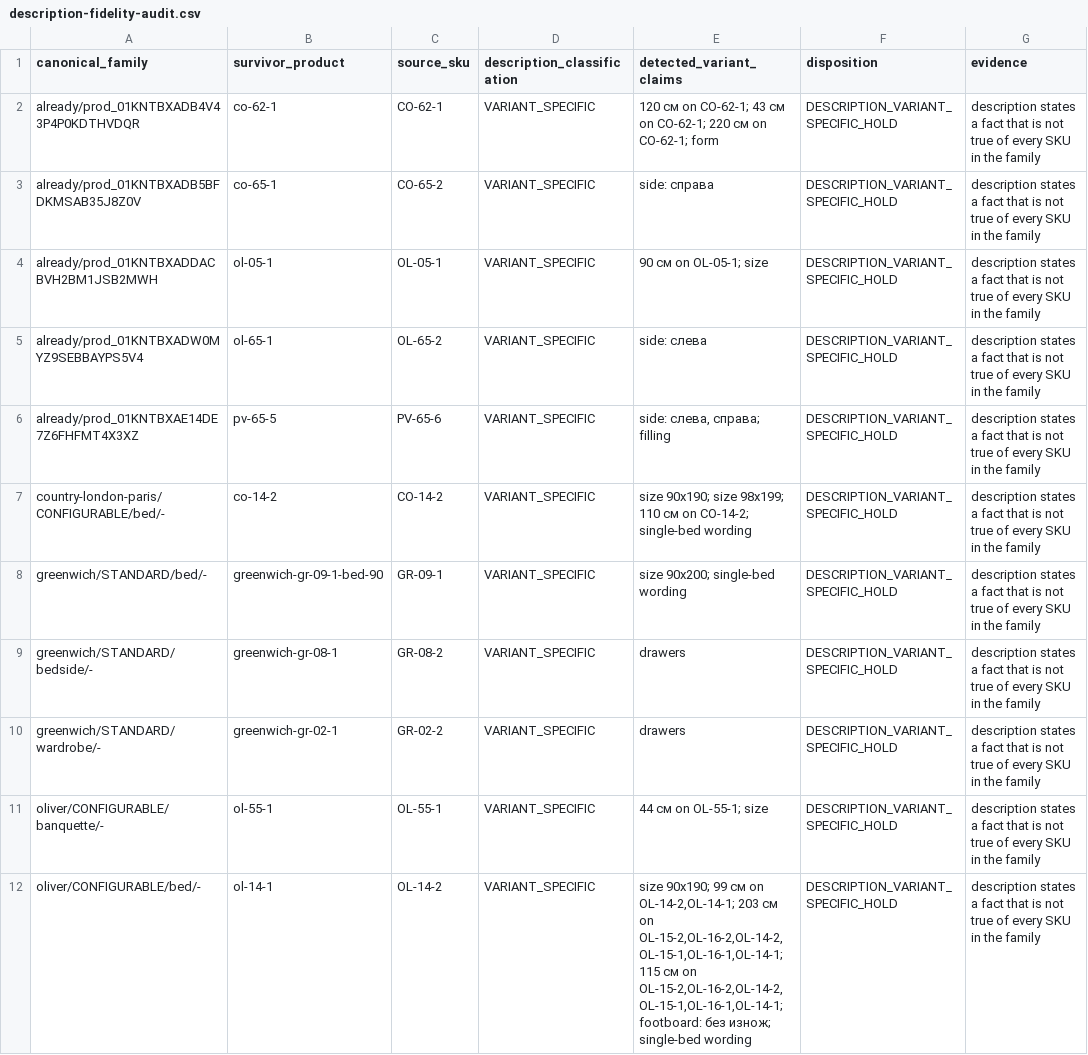
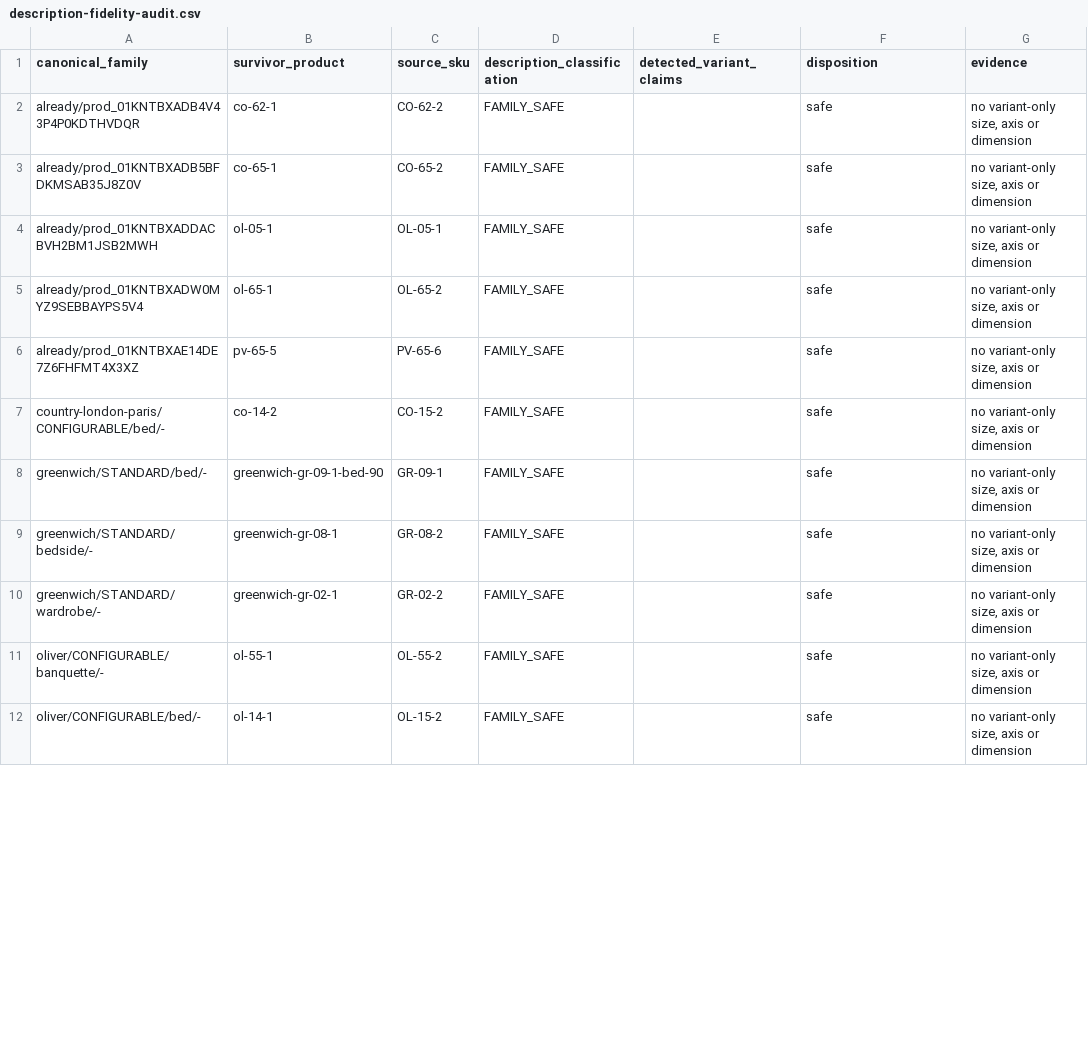
Before and after one commit to saintgroovie/furniture-commerce, a CSV file: docs/catalog-normalization/v2/description-fidelity-audit.csv, drawn as a sheet; only a part is shown; the diff covers the shown part only.

```diff
--- a/docs/catalog-normalization/v2/description-fidelity-audit.csv
+++ b/docs/catalog-normalization/v2/description-fidelity-audit.csv
@@ -1,12 +1,12 @@
 canonical_family,survivor_product,source_sku,description_classification,detected_variant_claims,disposition,evidence
-already/prod_01KNTBXADB4V43P4P0KDTHVDQR,co-62-1,CO-62-1,VARIANT_SPECIFIC,120 см on CO-62-1; 43 см on CO-62-1; 220 см on CO-62-1; form,DESCRIPTION_VARIANT_SPECIFIC_HOLD,description states a fact that is not true of every SKU in the family
-already/prod_01KNTBXADB5BFDKMSAB35J8Z0V,co-65-1,CO-65-2,VARIANT_SPECIFIC,side: справа,DESCRIPTION_VARIANT_SPECIFIC_HOLD,description states a fact that is not true of every SKU in the family
-already/prod_01KNTBXADDACBVH2BM1JSB2MWH,ol-05-1,OL-05-1,VARIANT_SPECIFIC,90 см on OL-05-1; size,DESCRIPTION_VARIANT_SPECIFIC_HOLD,description states a fact that is not true of every SKU in the family
-already/prod_01KNTBXADW0MYZ9SEBBAYPS5V4,ol-65-1,OL-65-2,VARIANT_SPECIFIC,side: слева,DESCRIPTION_VARIANT_SPECIFIC_HOLD,description states a fact that is not true of every SKU in the family
-already/prod_01KNTBXAE14DE7Z6FHFMT4X3XZ,pv-65-5,PV-65-6,VARIANT_SPECIFIC,"side: слева, справа; filling",DESCRIPTION_VARIANT_SPECIFIC_HOLD,description states a fact that is not true of every SKU in the family
-country-london-paris/CONFIGURABLE/bed/-,co-14-2,CO-14-2,VARIANT_SPECIFIC,size 90x190; size 98x199; 110 см on CO-14-2; single-bed wording,DESCRIPTION_VARIANT_SPECIFIC_HOLD,description states a fact that is not true of every SKU in the family
-greenwich/STANDARD/bed/-,greenwich-gr-09-1-bed-90,GR-09-1,VARIANT_SPECIFIC,size 90x200; single-bed wording,DESCRIPTION_VARIANT_SPECIFIC_HOLD,description states a fact that is not true of every SKU in the family
-greenwich/STANDARD/bedside/-,greenwich-gr-08-1,GR-08-2,VARIANT_SPECIFIC,drawers,DESCRIPTION_VARIANT_SPECIFIC_HOLD,description states a fact that is not true of every SKU in the family
-greenwich/STANDARD/wardrobe/-,greenwich-gr-02-1,GR-02-2,VARIANT_SPECIFIC,drawers,DESCRIPTION_VARIANT_SPECIFIC_HOLD,description states a fact that is not true of every SKU in the family
-oliver/CONFIGURABLE/banquette/-,ol-55-1,OL-55-1,VARIANT_SPECIFIC,44 см on OL-55-1; size,DESCRIPTION_VARIANT_SPECIFIC_HOLD,description states a fact that is not true of every SKU in the family
-oliver/CONFIGURABLE/bed/-,ol-14-1,OL-14-2,VARIANT_SPECIFIC,"size 90x190; 99 см on OL-14-2,OL-14-1; 203 см on OL-15-2,OL-16-2,OL-14-2,OL-15-1,OL-16-1,OL-14-1; 115 см on OL-15-2,OL-16-2,OL-14-2,OL-15-1,OL-16-1,OL-14-1; footboard: без изнож; single-bed wording",DESCRIPTION_VARIANT_SPECIFIC_HOLD,description states a fact that is not true of every SKU in the family
+already/prod_01KNTBXADB4V43P4P0KDTHVDQR,co-62-1,CO-62-2,FAMILY_SAFE,,safe,"no variant-only size, axis or dimension"
+already/prod_01KNTBXADB5BFDKMSAB35J8Z0V,co-65-1,CO-65-2,FAMILY_SAFE,,safe,"no variant-only size, axis or dimension"
+already/prod_01KNTBXADDACBVH2BM1JSB2MWH,ol-05-1,OL-05-1,FAMILY_SAFE,,safe,"no variant-only size, axis or dimension"
+already/prod_01KNTBXADW0MYZ9SEBBAYPS5V4,ol-65-1,OL-65-2,FAMILY_SAFE,,safe,"no variant-only size, axis or dimension"
+already/prod_01KNTBXAE14DE7Z6FHFMT4X3XZ,pv-65-5,PV-65-6,FAMILY_SAFE,,safe,"no variant-only size, axis or dimension"
+country-london-paris/CONFIGURABLE/bed/-,co-14-2,CO-15-2,FAMILY_SAFE,,safe,"no variant-only size, axis or dimension"
+greenwich/STANDARD/bed/-,greenwich-gr-09-1-bed-90,GR-09-1,FAMILY_SAFE,,safe,"no variant-only size, axis or dimension"
+greenwich/STANDARD/bedside/-,greenwich-gr-08-1,GR-08-2,FAMILY_SAFE,,safe,"no variant-only size, axis or dimension"
+greenwich/STANDARD/wardrobe/-,greenwich-gr-02-1,GR-02-2,FAMILY_SAFE,,safe,"no variant-only size, axis or dimension"
+oliver/CONFIGURABLE/banquette/-,ol-55-1,OL-55-2,FAMILY_SAFE,,safe,"no variant-only size, axis or dimension"
+oliver/CONFIGURABLE/bed/-,ol-14-1,OL-15-2,FAMILY_SAFE,,safe,"no variant-only size, axis or dimension"
```
Also changed, not shown: 69 edited cells elsewhere in this file, 8 other files.
